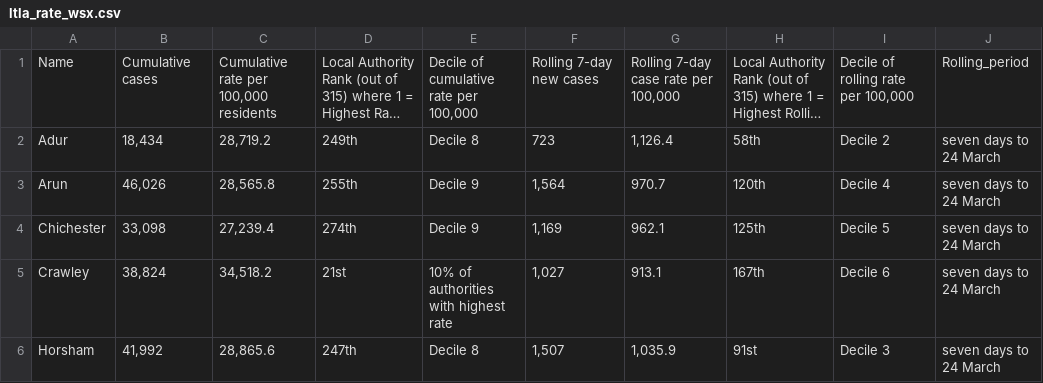
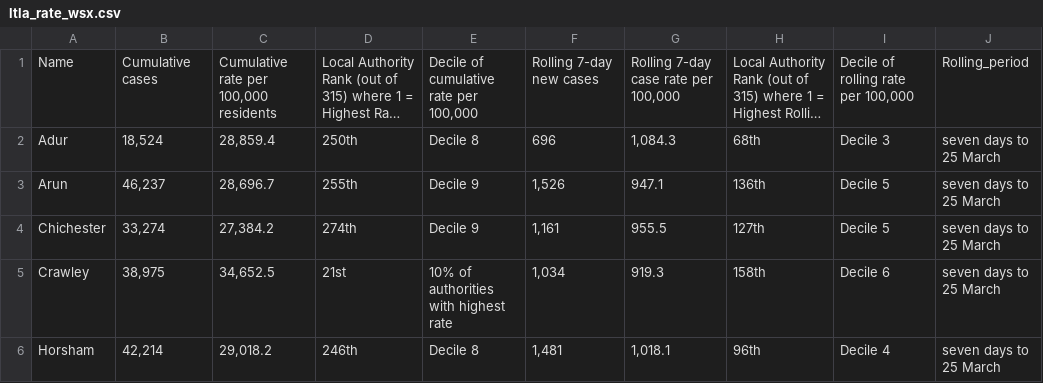
Before and after one commit to psychty/wsx_covid_datapack_public, a CSV file: Outputs/ltla_rate_wsx.csv, drawn as a sheet; only a part is shown; long unchanged cells end in …; the diff covers the shown part only; the diff names each change by its address in the sheet, - before the commit and + after, or states it on an @@ line.

```diff
--- a/Outputs/ltla_rate_wsx.csv
+++ b/Outputs/ltla_rate_wsx.csv
-B2: 18,434
+B2: 18,524
-C2: 28,719.2
+C2: 28,859.4
-D2: 249th
+D2: 250th
-F2: 723
+F2: 696
-G2: 1,126.4
+G2: 1,084.3
-H2: 58th
+H2: 68th
-I2: Decile 2
+I2: Decile 3
-J2:J6: seven days to 24 March
+J2:J6: seven days to 25 March
-B3: 46,026
+B3: 46,237
-C3: 28,565.8
+C3: 28,696.7
-F3: 1,564
+F3: 1,526
-G3: 970.7
+G3: 947.1
-H3: 120th
+H3: 136th
-I3: Decile 4
+I3: Decile 5
-B4: 33,098
+B4: 33,274
-C4: 27,239.4
+C4: 27,384.2
-F4: 1,169
+F4: 1,161
-G4: 962.1
+G4: 955.5
-H4: 125th
+H4: 127th
-B5: 38,824
+B5: 38,975
-C5: 34,518.2
+C5: 34,652.5
-F5: 1,027
+F5: 1,034
-G5: 913.1
+G5: 919.3
-H5: 167th
+H5: 158th
-B6: 41,992
+B6: 42,214
-C6: 28,865.6
+C6: 29,018.2
-D6: 247th
+D6: 246th
-F6: 1,507
+F6: 1,481
-G6: 1,035.9
+G6: 1,018.1
-H6: 91st
+H6: 96th
-I6: Decile 3
+I6: Decile 4
```
Also changed, not shown: 20 edited cells elsewhere in this file, Outputs/utla_rate_wsx.csv, Outputs/weekly_doses_proportion.csv, 54 other files.
